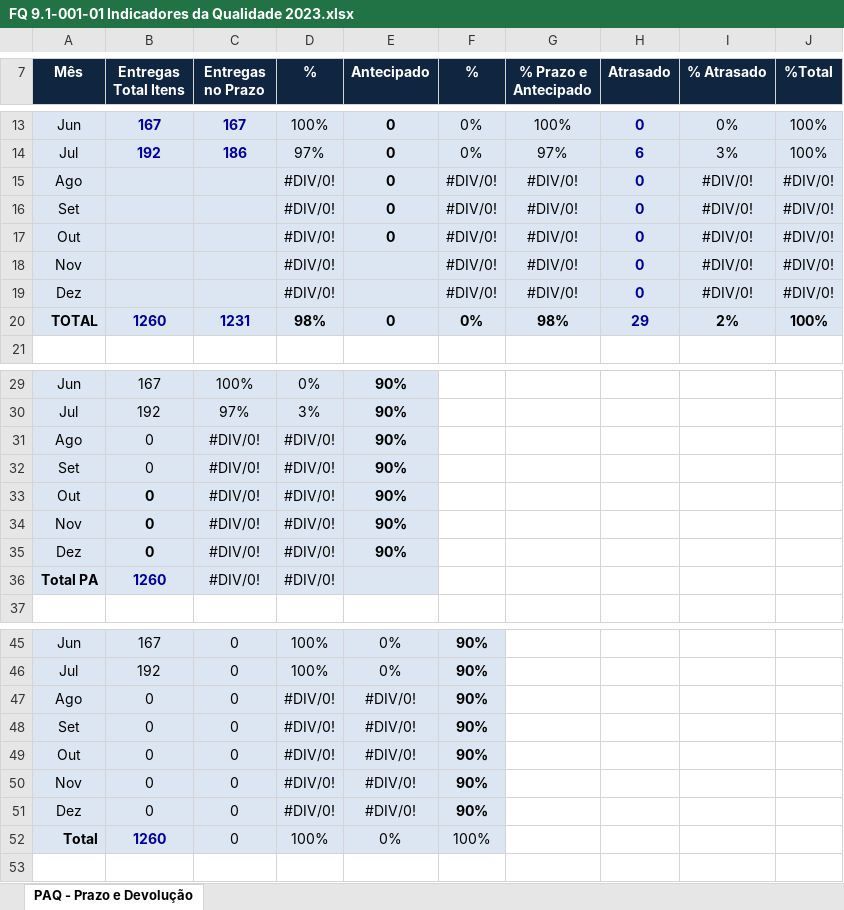
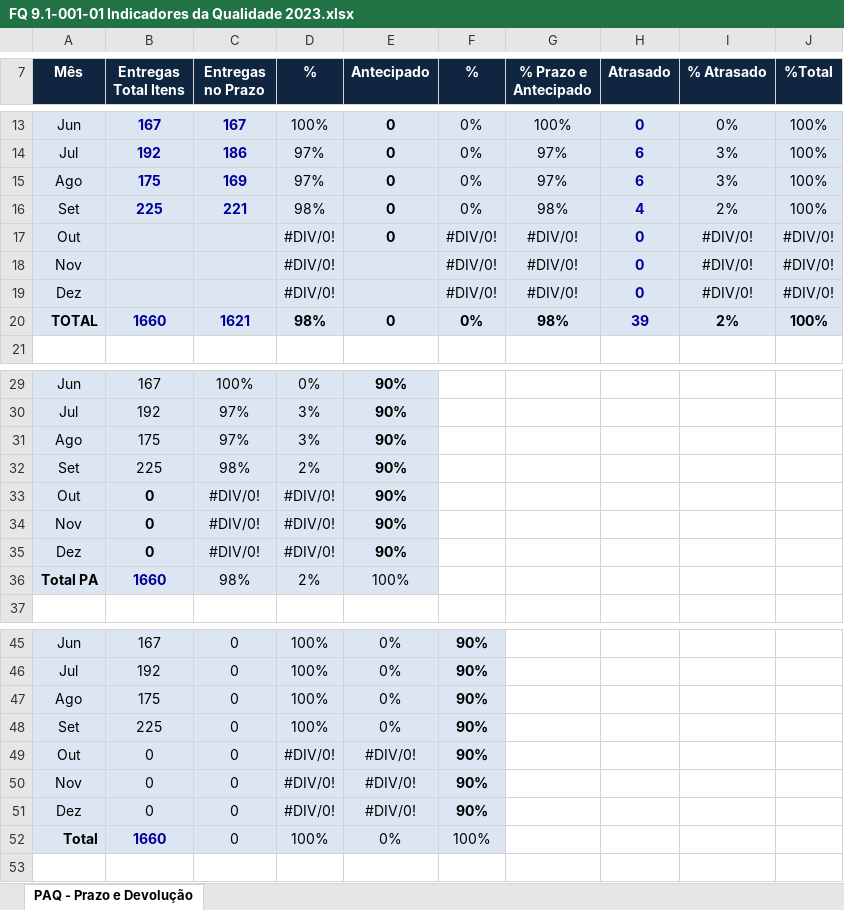
Before and after one commit to MatheusRiosBarcelos/Indicadores, an Excel workbook: FQ 9.1-001-01 Indicadores da Qualidade 2023.xlsx, sheet PAQ - Prazo e Devolução, drawn as a sheet; only a part is shown, gaps mark what is left out; values as stored, in another font and other column widths than the file's, no borders; charts and pictures not drawn; removed rows and columns are numbered as before the commit, all else as after; the diff names each change by its address in the sheet, - before the commit and + after, or states it on an @@ line.

```diff
--- a/FQ 9.1-001-01 Indicadores da Qualidade 2023.xlsx (sheet PAQ - Prazo e Devolução)
+++ b/FQ 9.1-001-01 Indicadores da Qualidade 2023.xlsx (sheet PAQ - Prazo e Devolução)
-row 15: Ago |  |  | #DIV/0! | 0 | #DIV/0! | #DIV/0! | 0 | #DIV/0! | #DIV/0!
-row 16: Set |  |  | #DIV/0! | 0 | #DIV/0! | #DIV/0! | 0 | #DIV/0! | #DIV/0!
+row 15: Ago | 175 | 169 | 97% | 0 | 0% | 97% | 6 | 3% | 100%
+row 16: Set | 225 | 221 | 98% | 0 | 0% | 98% | 4 | 2% | 100%
-B20 (Entregas Total Itens): 1260
+B20 (Entregas Total Itens): 1660
-C20 (Entregas no Prazo): 1231
+C20 (Entregas no Prazo): 1621
-H20 (Atrasado): 29
+H20 (Atrasado): 39
-B31 (Entregas Total Itens): 0
+B31 (Entregas Total Itens): 175
-C31 (Entregas no Prazo): #DIV/0!
+C31 (Entregas no Prazo): 97%
-D31 (%): #DIV/0!
+D31 (%): 3%
-B32 (Entregas Total Itens): 0
+B32 (Entregas Total Itens): 225
-C32 (Entregas no Prazo): #DIV/0!
+C32 (Entregas no Prazo): 98%
-D32 (%): #DIV/0!
+D32 (%): 2%
-row 36: Total PA | 1260 | #DIV/0! | #DIV/0!
+row 36: Total PA | 1660 | 98% | 2% | 100%
-B47 (Entregas Total Itens): 0
+B47 (Entregas Total Itens): 175
-D47:D48 (%): #DIV/0!
+D47:D48 (%): 100%
-E47:E48 (Antecipado): #DIV/0!
+E47:E48 (Antecipado): 0%
-B48 (Entregas Total Itens): 0
+B48 (Entregas Total Itens): 225
-B52 (Entregas Total Itens): 1260
+B52 (Entregas Total Itens): 1660
```
Also changed, not shown: charts or pictures, 4 other files.
